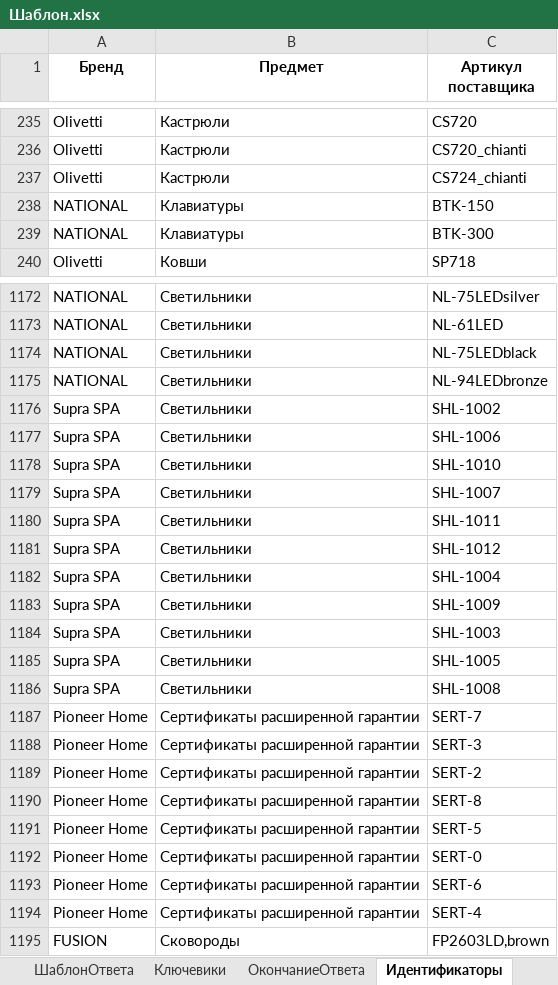
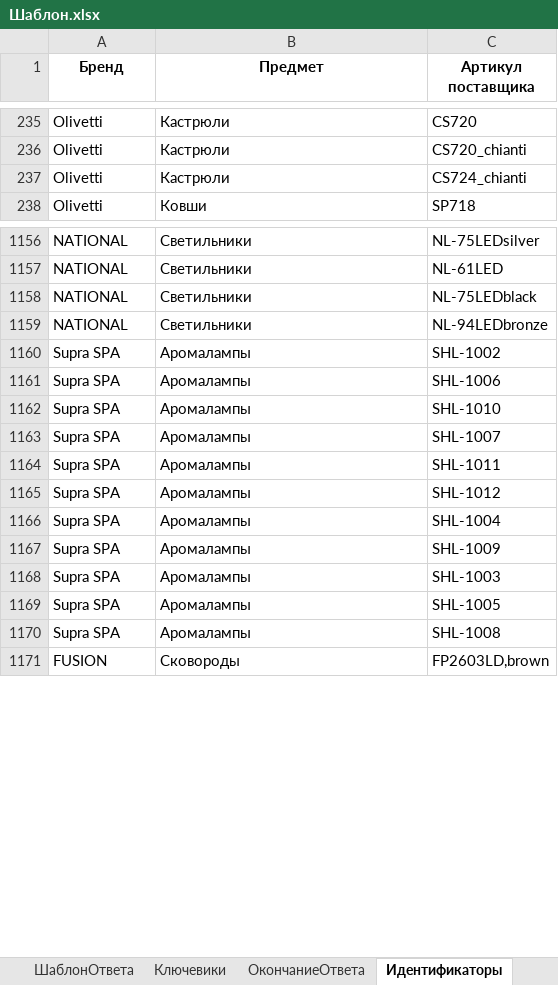
Before and after one commit to Dyupich/WildberriesAutoAnswerBot, an Excel workbook: autoBot/chromeDriver/Шаблон.xlsx, sheet Идентификаторы, drawn as a sheet; only a part is shown, gaps mark what is left out; values as stored, in another font and other column widths than the file's, no borders; removed rows and columns are numbered as before the commit, all else as after; the diff covers the shown part only; the diff names each change by its address in the sheet, - before the commit and + after, or states it on an @@ line.

```diff
--- a/autoBot/chromeDriver/Шаблон.xlsx (sheet Идентификаторы)
+++ b/autoBot/chromeDriver/Шаблон.xlsx (sheet Идентификаторы)
-row 238: NATIONAL | Клавиатуры | BTK-150
-row 239: NATIONAL | Клавиатуры | BTK-300
-B1160:B1170 (Предмет): Светильники
+B1160:B1170 (Предмет): Аромалампы
-row 1187: Pioneer Home | Сертификаты расширенной гарантии | SERT-7
-row 1188: Pioneer Home | Сертификаты расширенной гарантии | SERT-3
-row 1189: Pioneer Home | Сертификаты расширенной гарантии | SERT-2
-row 1190: Pioneer Home | Сертификаты расширенной гарантии | SERT-8
-row 1191: Pioneer Home | Сертификаты расширенной гарантии | SERT-5
-row 1192: Pioneer Home | Сертификаты расширенной гарантии | SERT-0
-row 1193: Pioneer Home | Сертификаты расширенной гарантии | SERT-6
-row 1194: Pioneer Home | Сертификаты расширенной гарантии | SERT-4
```
Also changed, not shown: 20 removed rows elsewhere in this sheet, sheet Ключевики, 12 other files.
